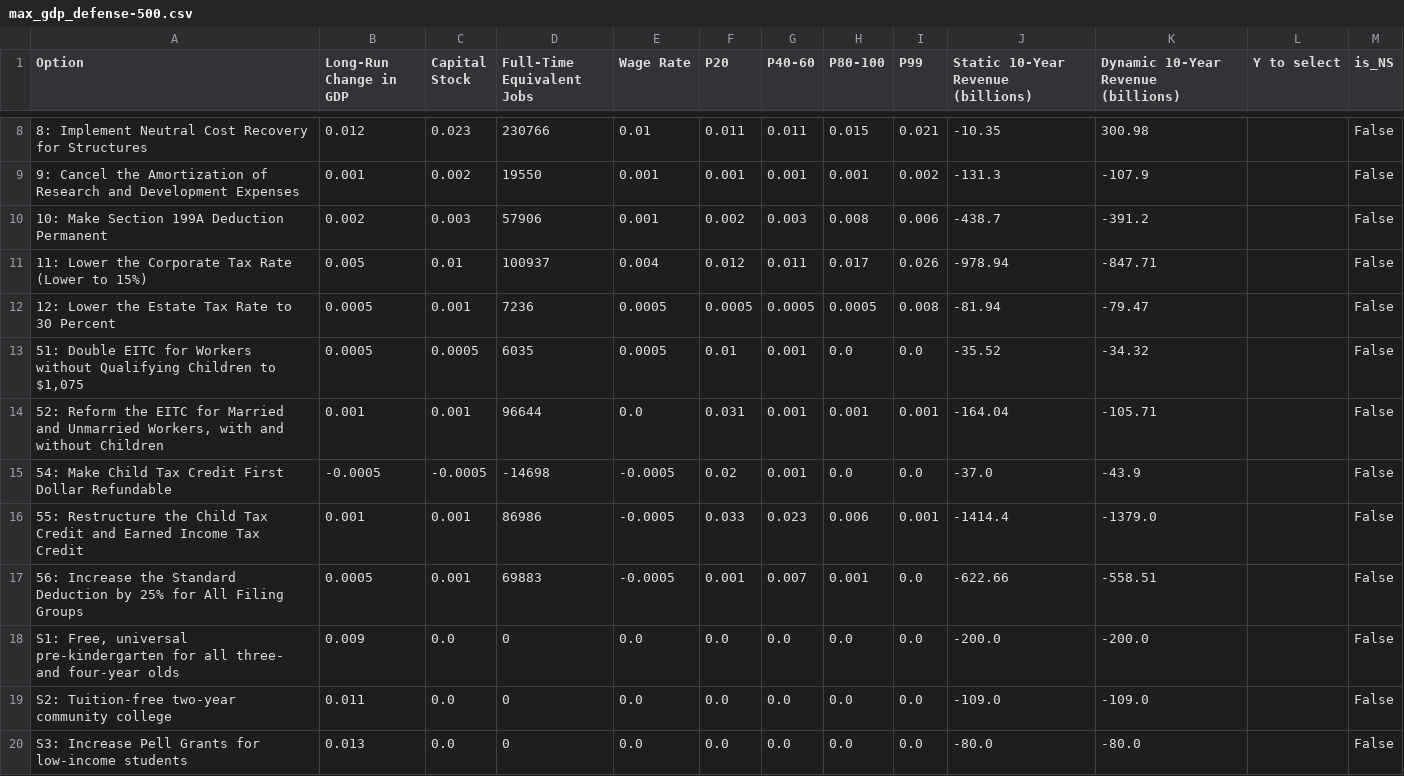
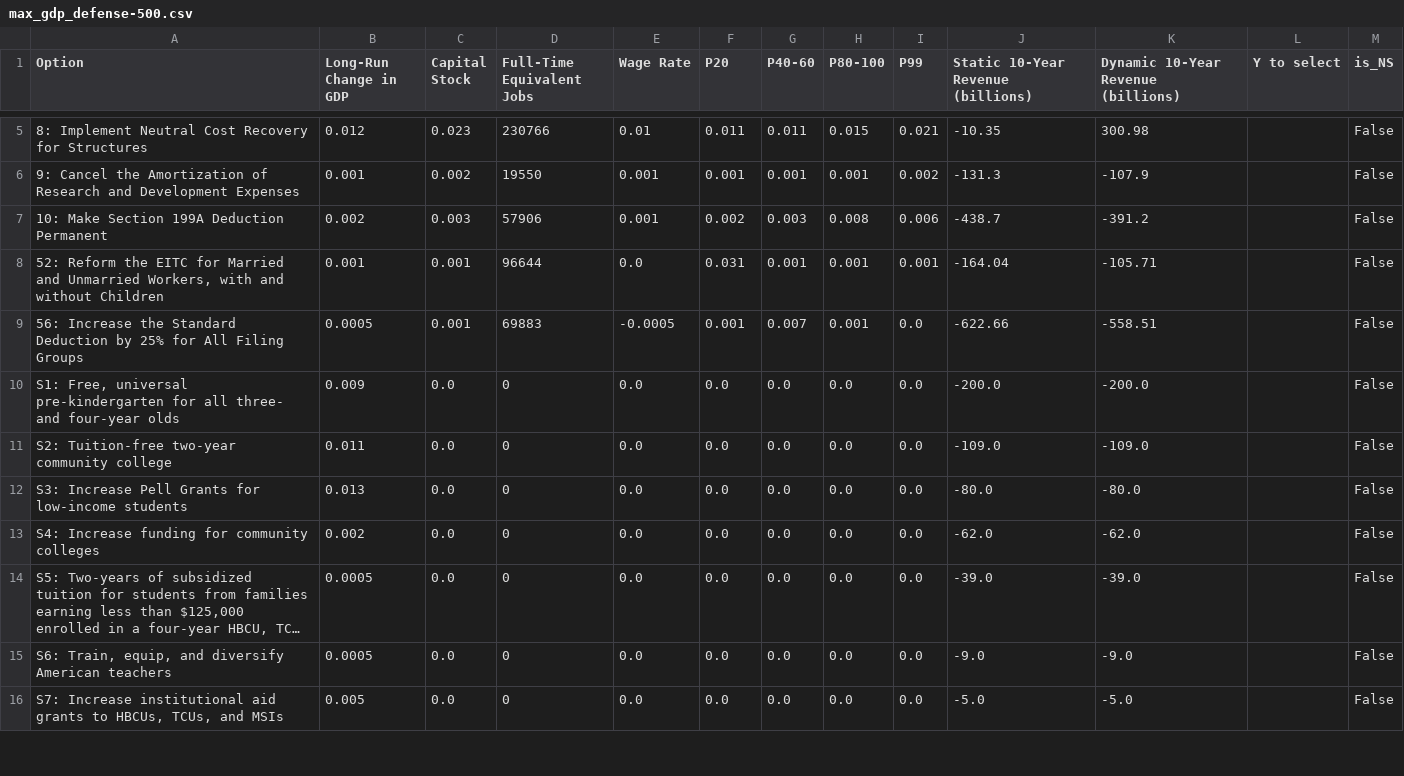
Before and after one commit to kbsimms/ijab2025_econ, a CSV file: outputs/defense/max_gdp_defense-500.csv, drawn as a sheet; only a part is shown, gaps mark what is left out; the shorter side is filled out with more unchanged rows; long unchanged cells end in …; removed rows and columns are numbered as before the commit, all else as after; the diff covers the shown part only; the diff names each change by its address in the sheet, - before the commit and + after, or states it on an @@ line.

```diff
--- a/outputs/defense/max_gdp_defense-500.csv
+++ b/outputs/defense/max_gdp_defense-500.csv
-row 11: 11: Lower the Corporate Tax Rate (Lower to 15%) | 0.005 | 0.01 | 100937 | 0.004 | 0.012 | 0.011 | 0.017 | 0.026 | -978.94 | -847.71 |  | False
-row 12: 12: Lower the Estate Tax Rate to 30 Percent | 0.0005 | 0.001 | 7236 | 0.0005 | 0.0005 | 0.0005 | 0.0005 | 0.008 | -81.94 | -79.47 |  | False
-row 13: 51: Double EITC for Workers without Qualifying Children to $1,075 | 0.0005 | 0.0005 | 6035 | 0.0005 | 0.01 | 0.001 | 0.0 | 0.0 | -35.52 | -34.32 |  | False
-row 15: 54: Make Child Tax Credit First Dollar Refundable | -0.0005 | -0.0005 | -14698 | -0.0005 | 0.02 | 0.001 | 0.0 | 0.0 | -37.0 | -43.9 |  | False
-row 16: 55: Restructure the Child Tax Credit and Earned Income Tax Credit | 0.001 | 0.001 | 86986 | -0.0005 | 0.033 | 0.023 | 0.006 | 0.001 | -1414.4 | -1379.0 |  | False
```
Also changed, not shown: 2 added rows, 9 removed rows and 4 edited cells elsewhere in this file, outputs/defense/max_gdp_defense-2000.csv, outputs/defense/max_gdp_defense0.csv, 24 other files.
